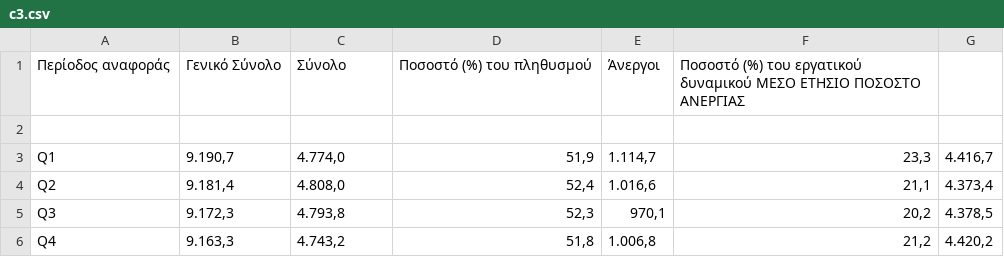
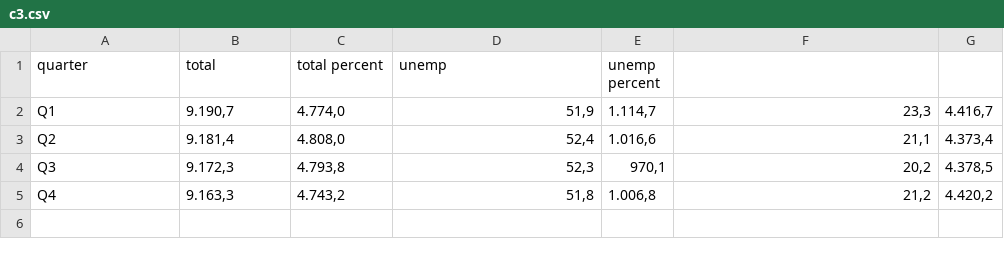
Before and after one commit to mmits/D3js-US-educational-attainment, a CSV file: assets/data/c3.csv, drawn as a sheet; removed rows and columns are numbered as before the commit, all else as after; the diff names each change by its address in the sheet, - before the commit and + after, or states it on an @@ line.

Commit message:
Update c3.csv

```diff
--- a/assets/data/c3.csv
+++ b/assets/data/c3.csv
-row 1: Περίοδος αναφοράς | Γενικό Σύνολο | Σύνολο | Ποσοστό (%) του πληθυσμού | Άνεργοι | Ποσοστό (%) του εργατικού δυναμικού ΜΕΣΟ ΕΤΗΣΙΟ ΠΟΣΟΣΤΟ ΑΝΕΡΓΙΑΣ
-row 1: (empty)
+row 1: quarter | total | total percent | unemp | unemp percent
```
